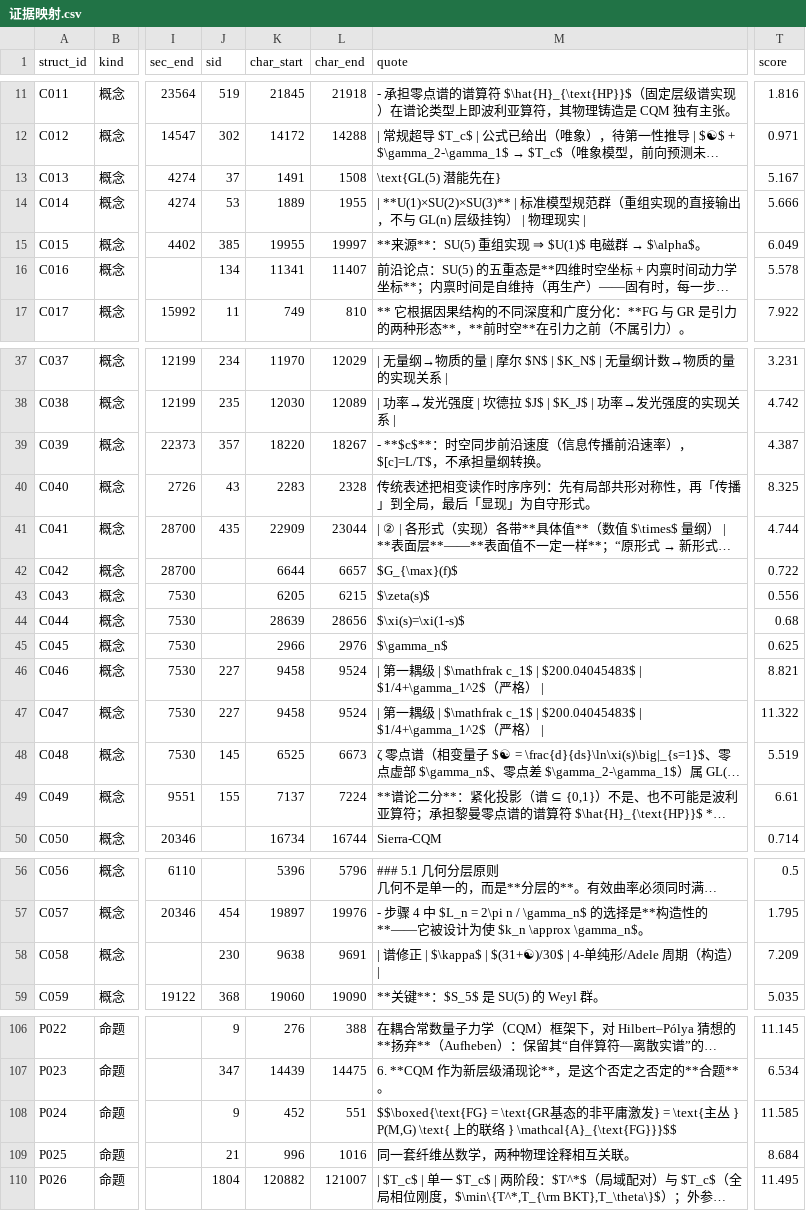
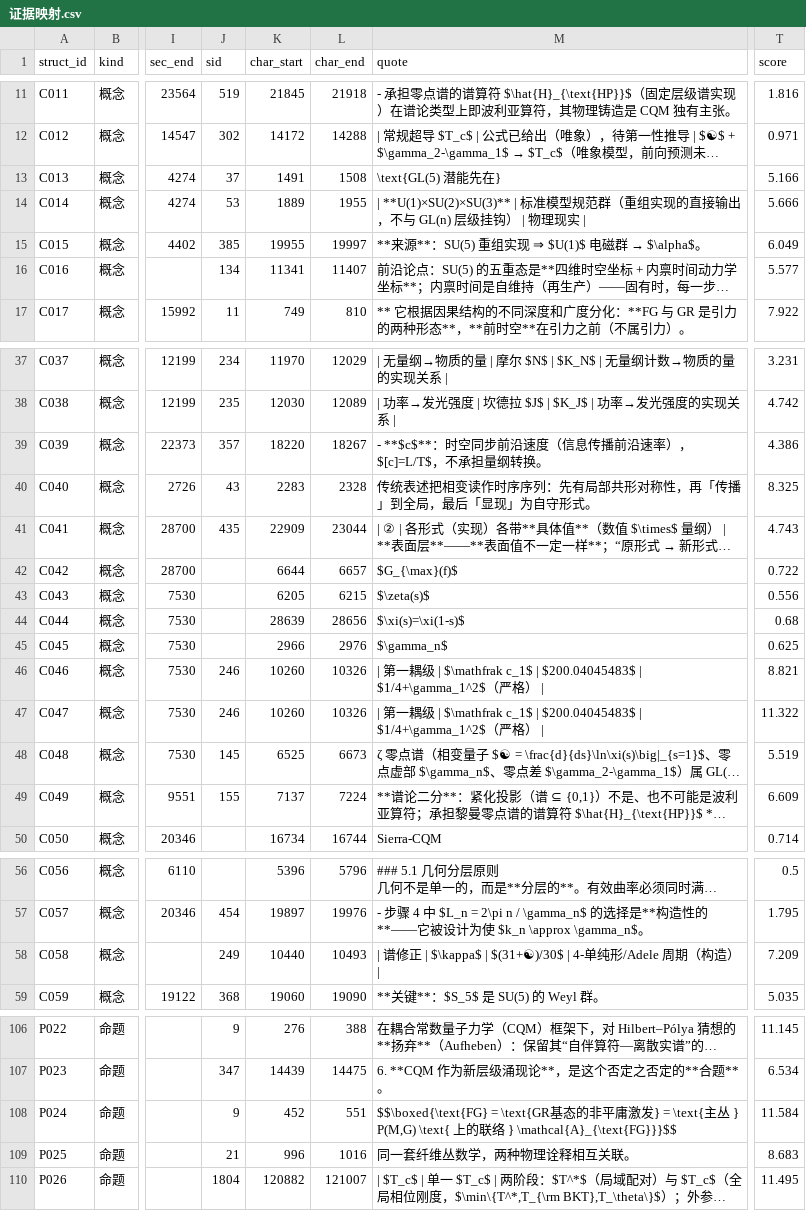
Before and after one commit to Qp1117b/Coupling-Constant-Quantum-Mechanics, a CSV file: 08 理论组织和形式化框架/00_外部引用/证据映射.csv, drawn as a sheet; only a part is shown, gaps mark what is left out; long unchanged cells end in …; the diff covers the shown part only; the diff names each change by its address in the sheet, - before the commit and + after, or states it on an @@ line.

```diff
--- a/08 理论组织和形式化框架/00_外部引用/证据映射.csv
+++ b/08 理论组织和形式化框架/00_外部引用/证据映射.csv
-T13 (score): 5.167
+T13 (score): 5.166
-T16 (score): 5.578
+T16 (score): 5.577
-T39 (score): 4.387
+T39 (score): 4.386
-T41 (score): 4.744
+T41 (score): 4.743
-J46:J47 (sid): 227
+J46:J47 (sid): 246
-K46:K47 (char_start): 9458
+K46:K47 (char_start): 10260
-L46:L47 (char_end): 9524
+L46:L47 (char_end): 10326
-T49 (score): 6.61
+T49 (score): 6.609
-J58 (sid): 230
+J58 (sid): 249
-K58 (char_start): 9638
+K58 (char_start): 10440
-L58 (char_end): 9691
+L58 (char_end): 10493
-T108 (score): 11.585
+T108 (score): 11.584
-T109 (score): 8.684
+T109 (score): 8.683
```
Also changed, not shown: 19 edited cells elsewhere in this file, 08 理论组织和形式化框架/00_外部引用/章节索引.csv, 08 理论组织和形式化框架/00_外部引用/语料清单.csv, 21 other files.
